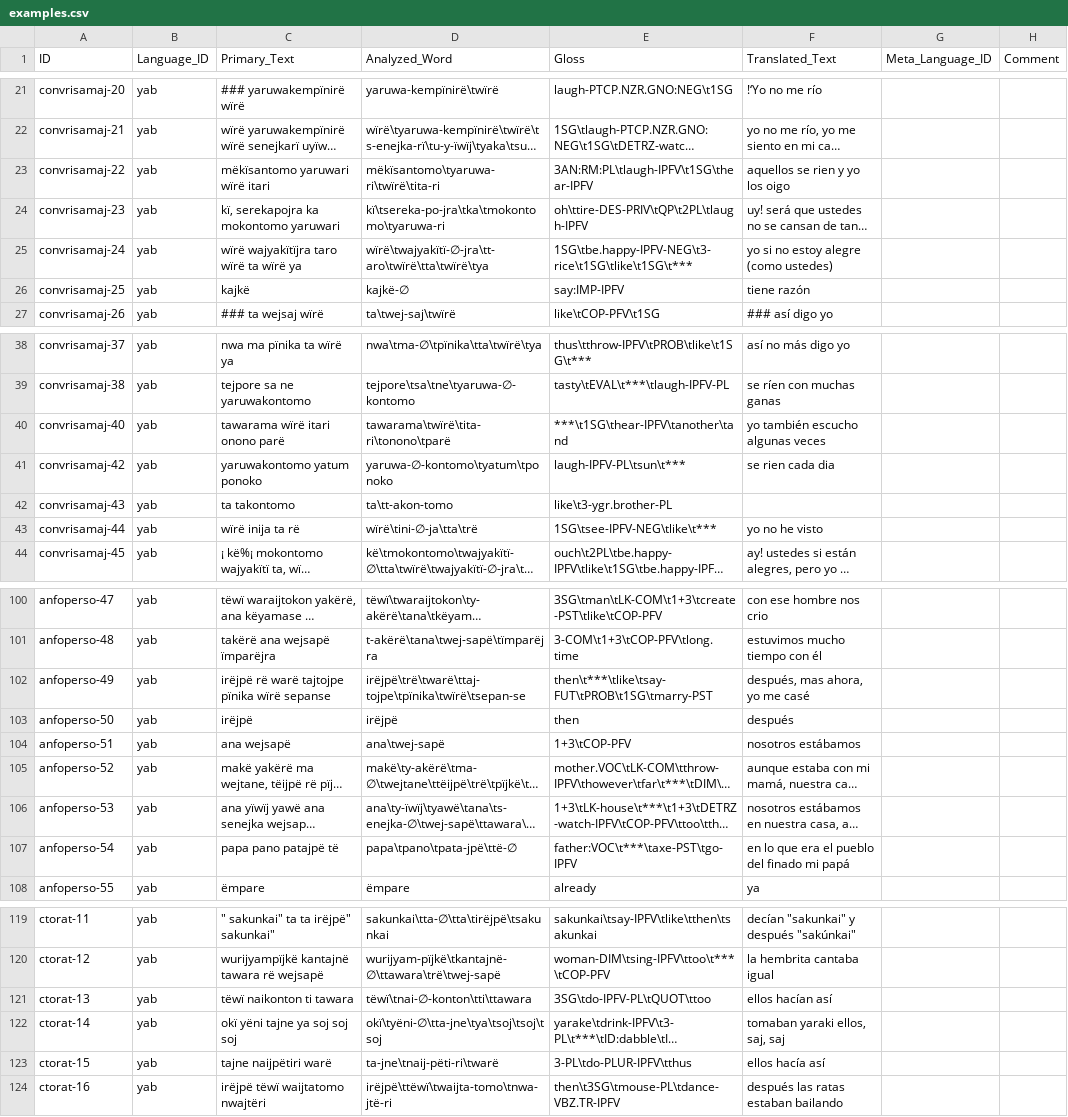
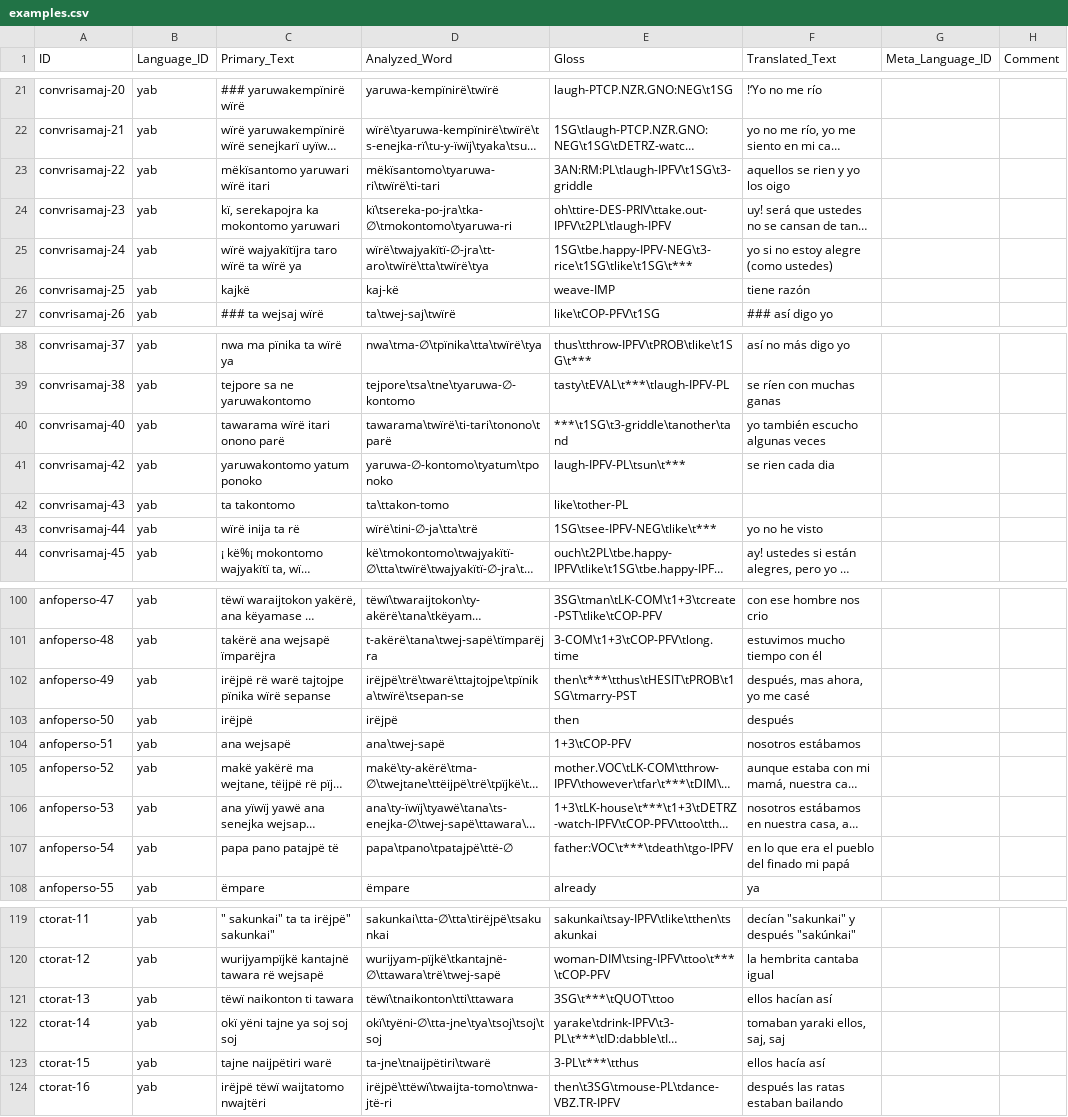
Before and after one commit to caribank/yawarana-corpus-cldf, a CSV file: cldf/examples.csv, drawn as a sheet; only a part is shown, gaps mark what is left out; long unchanged cells end in …; the diff covers the shown part only; the diff names each change by its address in the sheet, - before the commit and + after, or states it on an @@ line.

```diff
--- a/cldf/examples.csv
+++ b/cldf/examples.csv
-D23 (Analyzed_Word): mëkïsantomo\tyaruwa-ri\twïrë\tita-ri
+D23 (Analyzed_Word): mëkïsantomo\tyaruwa-ri\twïrë\ti-tari
-E23 (Gloss): 3AN:RM:PL\tlaugh-IPFV\t1SG\thear-IPFV
+E23 (Gloss): 3AN:RM:PL\tlaugh-IPFV\t1SG\t3-griddle
-D24 (Analyzed_Word): kï\tsereka-po-jra\tka\tmokontomo\tyaruwa-ri
+D24 (Analyzed_Word): kï\tsereka-po-jra\tka-∅\tmokontomo\tyaruwa-ri
-E24 (Gloss): oh\ttire-DES-PRIV\tQP\t2PL\tlaugh-IPFV
+E24 (Gloss): oh\ttire-DES-PRIV\ttake.out-IPFV\t2PL\tlaugh-IPFV
-D26 (Analyzed_Word): kajkë-∅
+D26 (Analyzed_Word): kaj-kë
-E26 (Gloss): say:IMP-IPFV
+E26 (Gloss): weave-IMP
-D40 (Analyzed_Word): tawarama\twïrë\tita-ri\tonono\tparë
+D40 (Analyzed_Word): tawarama\twïrë\ti-tari\tonono\tparë
-E40 (Gloss): ***\t1SG\thear-IPFV\tanother\tand
+E40 (Gloss): ***\t1SG\t3-griddle\tanother\tand
-D42 (Analyzed_Word): ta\tt-akon-tomo
+D42 (Analyzed_Word): ta\ttakon-tomo
-E42 (Gloss): like\t3-ygr.brother-PL
+E42 (Gloss): like\tother-PL
-D102 (Analyzed_Word): irëjpë\trë\twarë\ttaj-tojpe\tpïnika\twïrë\tsepan-se
+D102 (Analyzed_Word): irëjpë\trë\twarë\ttajtojpe\tpïnika\twïrë\tsepan-se
-E102 (Gloss): then\t***\tlike\tsay-FUT\tPROB\t1SG\tmarry-PST
+E102 (Gloss): then\t***\tthus\tHESIT\tPROB\t1SG\tmarry-PST
-D107 (Analyzed_Word): papa\tpano\tpata-jpë\ttë-∅
+D107 (Analyzed_Word): papa\tpano\tpatajpë\ttë-∅
-E107 (Gloss): father:VOC\t***\taxe-PST\tgo-IPFV
+E107 (Gloss): father:VOC\t***\tdeath\tgo-IPFV
-D121 (Analyzed_Word): tëwï\tnai-∅-konton\tti\ttawara
+D121 (Analyzed_Word): tëwï\tnaikonton\tti\ttawara
-E121 (Gloss): 3SG\tdo-IPFV-PL\tQUOT\ttoo
+E121 (Gloss): 3SG\t***\tQUOT\ttoo
-D123 (Analyzed_Word): ta-jne\tnaij-pëti-ri\twarë
+D123 (Analyzed_Word): ta-jne\tnaijpëtiri\twarë
-E123 (Gloss): 3-PL\tdo-PLUR-IPFV\tthus
+E123 (Gloss): 3-PL\t***\tthus
```
Also changed, not shown: 13 edited cells elsewhere in this file, cldf/forms.csv, 7 other files.
